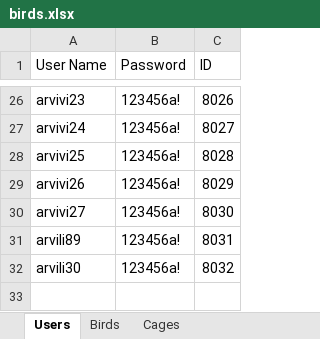
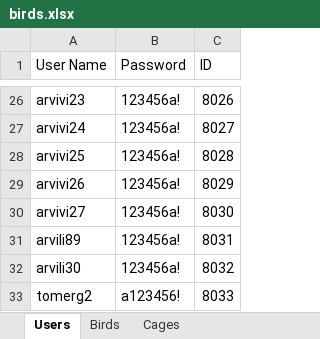
Before and after one commit to AvivHagag/Bird-Project-For-College, an Excel workbook: LoginPage/bin/Debug/net7.0-windows/Data/birds.xlsx, sheet Users, drawn as a sheet; only a part is shown, gaps mark what is left out; values as stored, in another font and other column widths than the file's, no borders; the diff names each change by its address in the sheet, - before the commit and + after, or states it on an @@ line.

```diff
--- a/LoginPage/bin/Debug/net7.0-windows/Data/birds.xlsx (sheet Users)
+++ b/LoginPage/bin/Debug/net7.0-windows/Data/birds.xlsx (sheet Users)
+row 33: tomerg2 | a123456! | 8033
```
Also changed, not shown: sheet Birds, sheet Cages, 27 other files.
